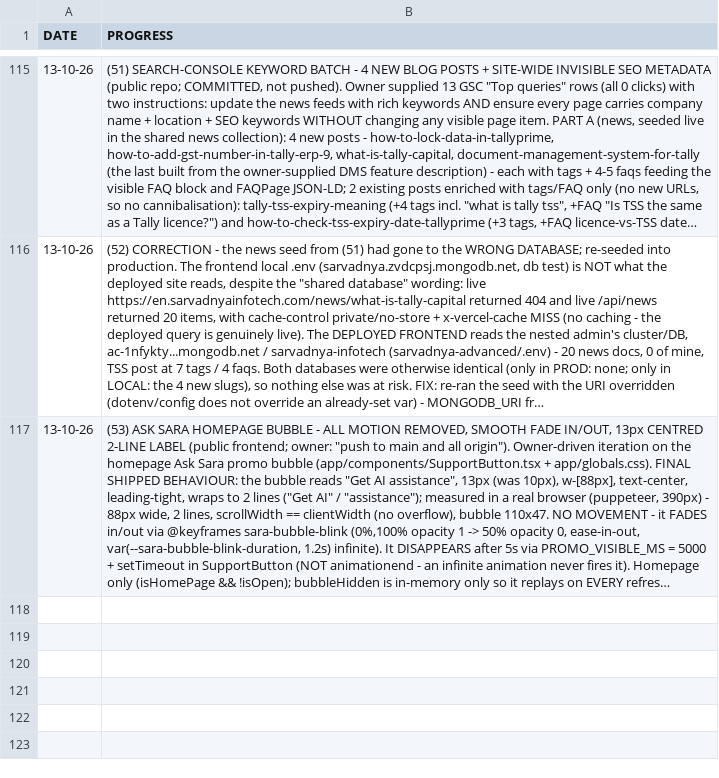
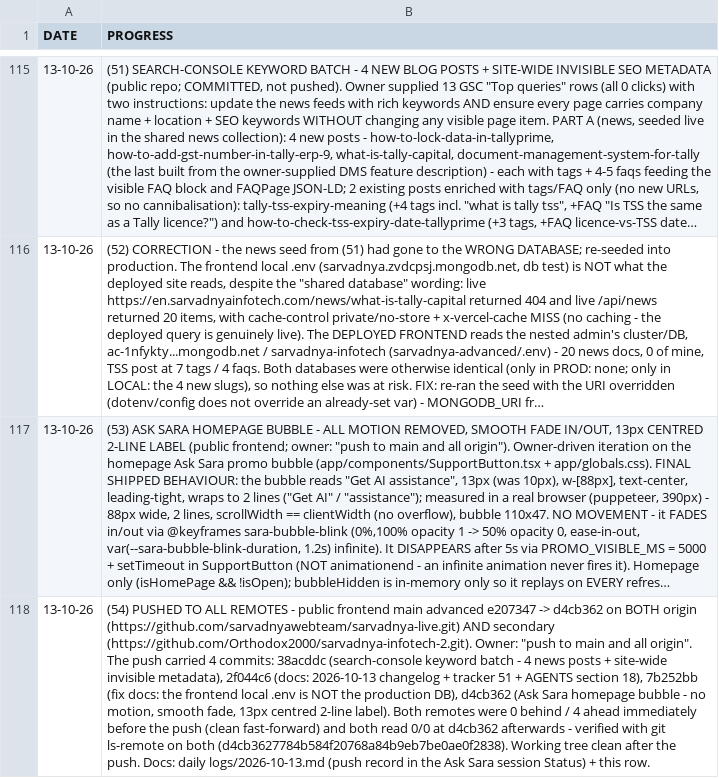
Before and after one commit to Orthodox2000/sarvadnya-infotech-2, a CSV file: daily logs/excel logs.csv, drawn as a sheet; only a part is shown, gaps mark what is left out; long unchanged cells end in …; the diff names each change by its address in the sheet, - before the commit and + after, or states it on an @@ line.

Commit message:
docs: record the Ask Sara bubble push (tracker row 54) in the daily log

```diff
--- a/daily logs/excel logs.csv
+++ b/daily logs/excel logs.csv
+row 118: 13-10-26 | (54) PUSHED TO ALL REMOTES - public frontend main advanced e207347 -> d4cb362 on BOTH origin (https://github.com/sarvadnyawebteam/sarvadnya-live.git) AND secondary (https://github.com/Orthodox2000/sarvadnya-infotech-2.git). Owner: "push to main and all origin". The push carried 4 commits: 38acddc (search-console keyword batch - 4 news posts + site-wide invisible metadata), 2f044c6 (docs: 2026-10-13 changelog + tracker 51 + AGENTS section 18), 7b252bb (fix docs: the frontend local .env is NOT the production DB), d4cb362 (Ask Sara homepage bubble - no motion, smooth fade, 13px centred 2-line label). Both remotes were 0 behind / 4 ahead immediately before the push (clean fast-forward) and both read 0/0 at d4cb362 afterwards - verified with git ls-remote on both (d4cb3627784b584f20768a84b9eb7be0ae0f2838). Working tree clean after the push. Docs: daily logs/2026-10-13.md (push record in the Ask Sara session Status) + this row.
```
Also changed, not shown: 1 other file.
